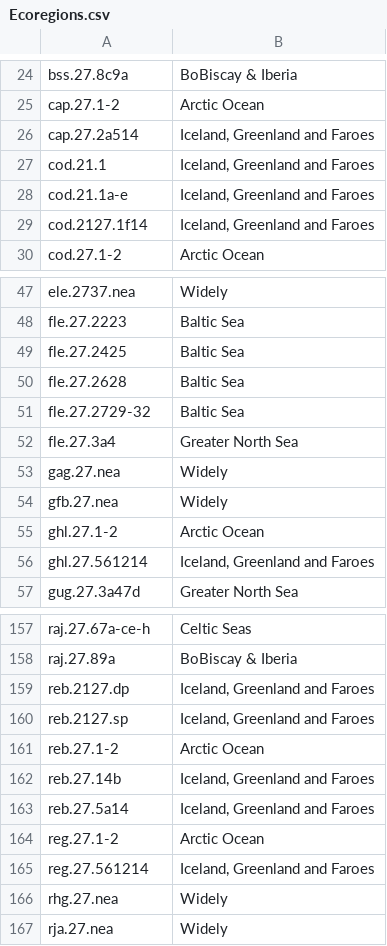
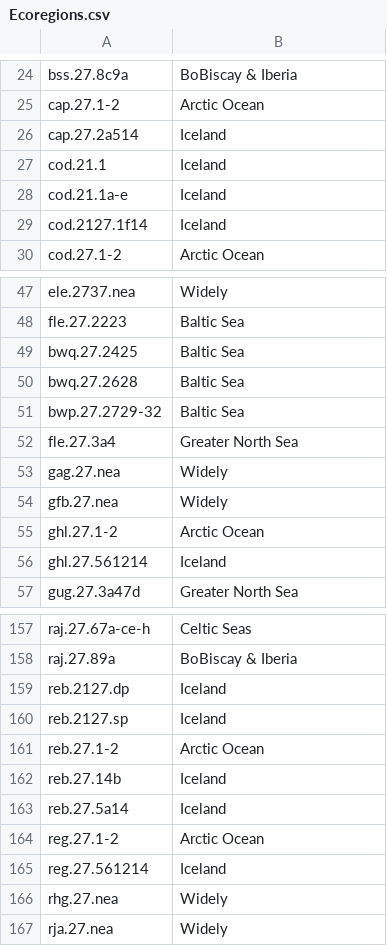
Before and after one commit to ices-tools-dev/ETC-indicators, a CSV file: Ecoregions.csv, drawn as a sheet; only a part is shown, gaps mark what is left out; the diff covers the shown part only.

```diff
--- a/Ecoregions.csv
+++ b/Ecoregions.csv
@@ -25,6 +25,6 @@ bss.27.8c9a,BoBiscay & Iberia
 cap.27.1-2,Arctic Ocean
-cap.27.2a514,"Iceland, Greenland and Faroes"
-cod.21.1,"Iceland, Greenland and Faroes"
-cod.21.1a-e,"Iceland, Greenland and Faroes"
-cod.2127.1f14,"Iceland, Greenland and Faroes"
+cap.27.2a514,Iceland
+cod.21.1,Iceland
+cod.21.1a-e,Iceland
+cod.2127.1f14,Iceland
 cod.27.1-2,Arctic Ocean
@@ -48,5 +48,5 @@ ele.2737.nea,Widely
 fle.27.2223,Baltic Sea
-fle.27.2425,Baltic Sea
-fle.27.2628,Baltic Sea
-fle.27.2729-32,Baltic Sea
+bwq.27.2425,Baltic Sea
+bwq.27.2628,Baltic Sea
+bwp.27.2729-32,Baltic Sea
 fle.27.3a4,Greater North Sea
@@ -55,3 +55,3 @@ gfb.27.nea,Widely
 ghl.27.1-2,Arctic Ocean
-ghl.27.561214,"Iceland, Greenland and Faroes"
+ghl.27.561214,Iceland
 gug.27.3a47d,Greater North Sea
@@ -158,9 +158,9 @@ raj.27.67a-ce-h,Celtic Seas
 raj.27.89a,BoBiscay & Iberia
-reb.2127.dp,"Iceland, Greenland and Faroes"
-reb.2127.sp,"Iceland, Greenland and Faroes"
+reb.2127.dp,Iceland
+reb.2127.sp,Iceland
 reb.27.1-2,Arctic Ocean
-reb.27.14b,"Iceland, Greenland and Faroes"
-reb.27.5a14,"Iceland, Greenland and Faroes"
+reb.27.14b,Iceland
+reb.27.5a14,Iceland
 reg.27.1-2,Arctic Ocean
-reg.27.561214,"Iceland, Greenland and Faroes"
+reg.27.561214,Iceland
 rhg.27.nea,Widely
```
Also changed, not shown: 22 edited cells elsewhere in this file, 3 other files.
